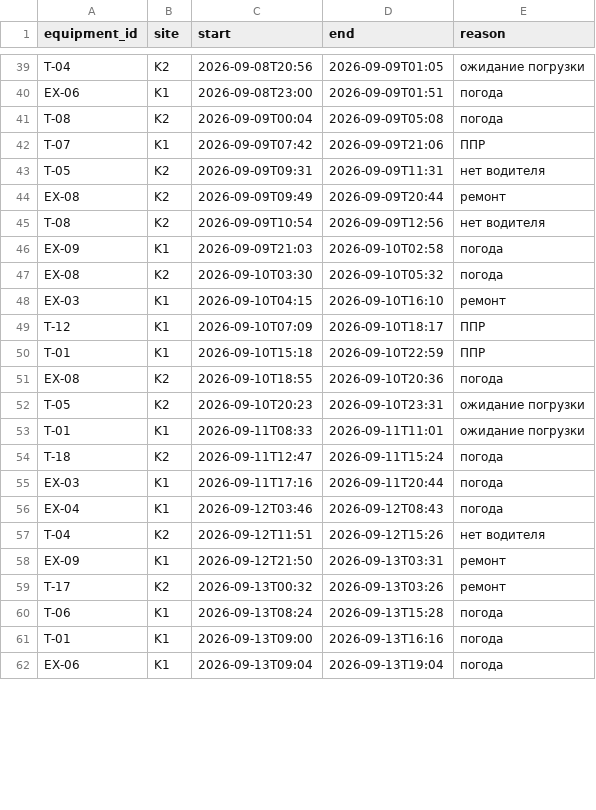
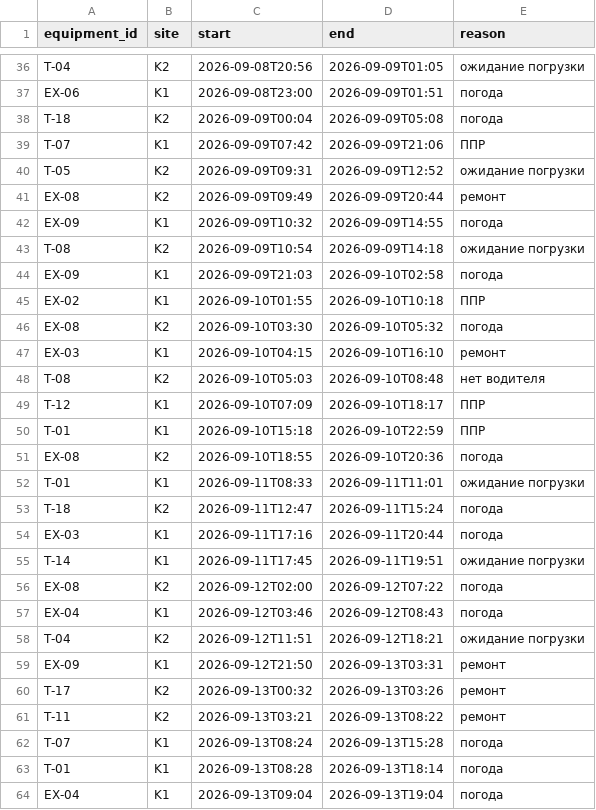
Before and after one commit to bozzyk44/oes-agent-assistant, a CSV file: data/downtime.csv, drawn as a sheet; only a part is shown, gaps mark what is left out; the diff covers the shown part only.

```diff
--- a/data/downtime.csv
+++ b/data/downtime.csv
@@ -40,10 +37,13 @@ T-04,K2,2026-09-08T20:56,2026-09-09T01:05,ожидание погрузки
 EX-06,K1,2026-09-08T23:00,2026-09-09T01:51,погода
-T-08,K2,2026-09-09T00:04,2026-09-09T05:08,погода
+T-18,K2,2026-09-09T00:04,2026-09-09T05:08,погода
 T-07,K1,2026-09-09T07:42,2026-09-09T21:06,ППР
-T-05,K2,2026-09-09T09:31,2026-09-09T11:31,нет водителя
+T-05,K2,2026-09-09T09:31,2026-09-09T12:52,ожидание погрузки
 EX-08,K2,2026-09-09T09:49,2026-09-09T20:44,ремонт
-T-08,K2,2026-09-09T10:54,2026-09-09T12:56,нет водителя
+EX-09,K1,2026-09-09T10:32,2026-09-09T14:55,погода
+T-08,K2,2026-09-09T10:54,2026-09-09T14:18,ожидание погрузки
 EX-09,K1,2026-09-09T21:03,2026-09-10T02:58,погода
+EX-02,K1,2026-09-10T01:55,2026-09-10T10:18,ППР
 EX-08,K2,2026-09-10T03:30,2026-09-10T05:32,погода
 EX-03,K1,2026-09-10T04:15,2026-09-10T16:10,ремонт
+T-08,K2,2026-09-10T05:03,2026-09-10T08:48,нет водителя
 T-12,K1,2026-09-10T07:09,2026-09-10T18:17,ППР
@@ -51,3 +51,2 @@ T-01,K1,2026-09-10T15:18,2026-09-10T22:59,ППР
 EX-08,K2,2026-09-10T18:55,2026-09-10T20:36,погода
-T-05,K2,2026-09-10T20:23,2026-09-10T23:31,ожидание погрузки
 T-01,K1,2026-09-11T08:33,2026-09-11T11:01,ожидание погрузки
@@ -55,8 +54,11 @@ T-18,K2,2026-09-11T12:47,2026-09-11T15:24,погода
 EX-03,K1,2026-09-11T17:16,2026-09-11T20:44,погода
+T-14,K1,2026-09-11T17:45,2026-09-11T19:51,ожидание погрузки
+EX-08,K2,2026-09-12T02:00,2026-09-12T07:22,погода
 EX-04,K1,2026-09-12T03:46,2026-09-12T08:43,погода
-T-04,K2,2026-09-12T11:51,2026-09-12T15:26,нет водителя
+T-04,K2,2026-09-12T11:51,2026-09-12T18:21,ожидание погрузки
 EX-09,K1,2026-09-12T21:50,2026-09-13T03:31,ремонт
 T-17,K2,2026-09-13T00:32,2026-09-13T03:26,ремонт
-T-06,K1,2026-09-13T08:24,2026-09-13T15:28,погода
-T-01,K1,2026-09-13T09:00,2026-09-13T16:16,погода
-EX-06,K1,2026-09-13T09:04,2026-09-13T19:04,погода
+T-11,K2,2026-09-13T03:21,2026-09-13T08:22,ремонт
+T-07,K1,2026-09-13T08:24,2026-09-13T15:28,погода
+T-01,K1,2026-09-13T08:28,2026-09-13T18:14,погода
+EX-04,K1,2026-09-13T09:04,2026-09-13T19:04,погода
```
Also changed, not shown: 4 added rows, 9 removed rows and 10 edited cells elsewhere in this file, data/equipment.csv, 17 other files.
